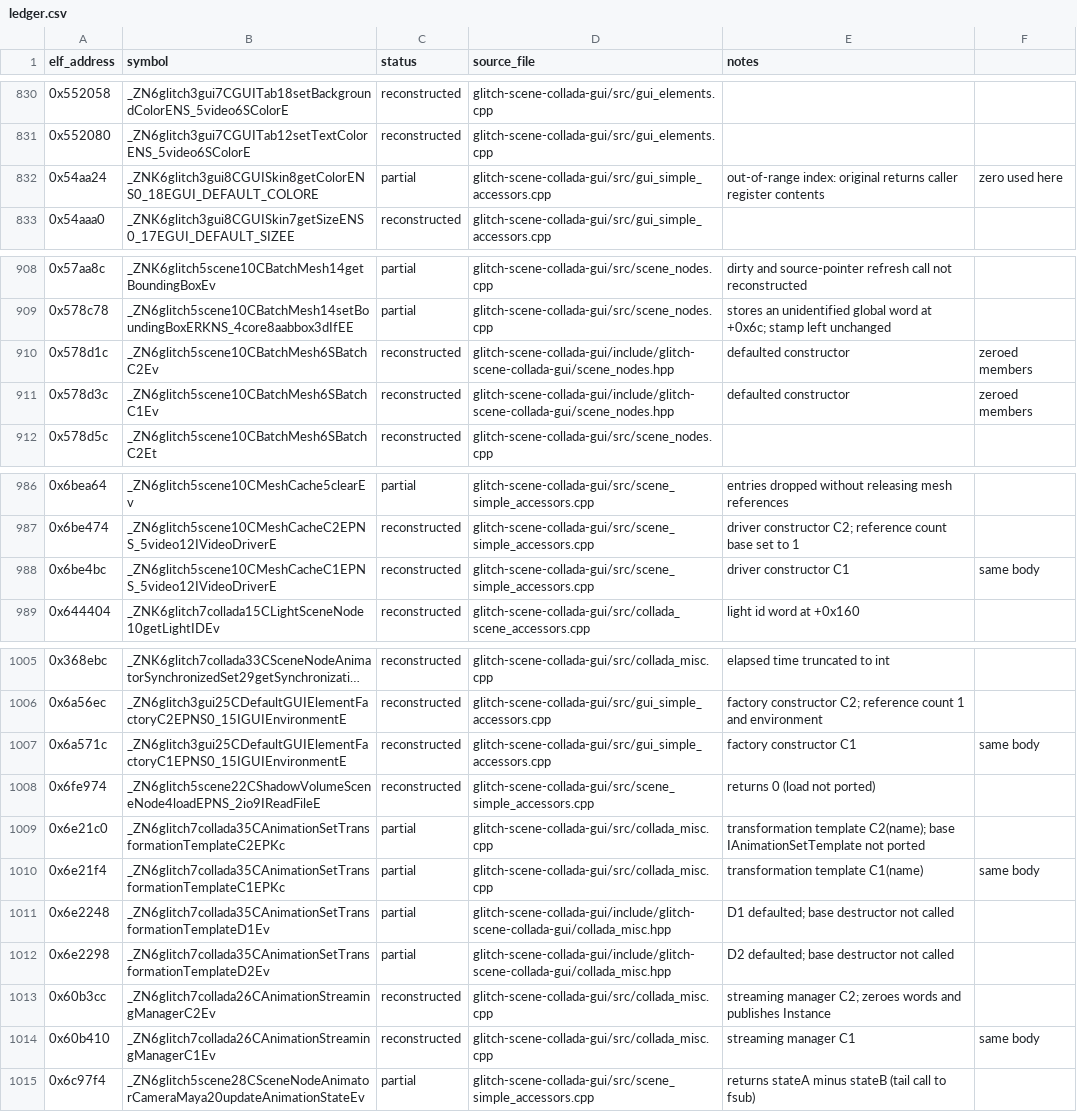
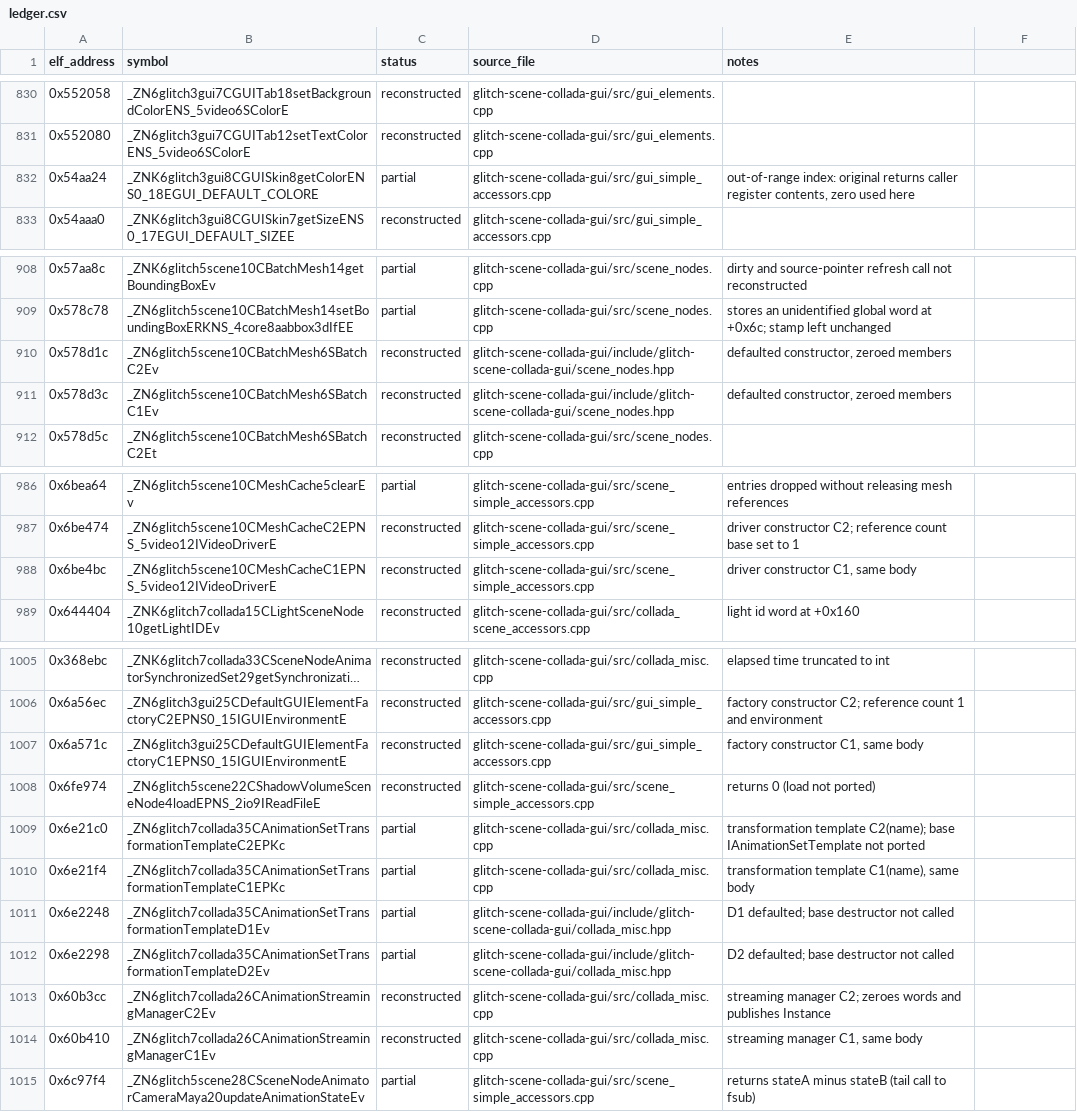
Before and after one commit to Noamcelermajer/DH_sc, a CSV file: port/decomp-reconstruction/glitch-scene-collada-gui/ledger.csv, drawn as a sheet; only a part is shown, gaps mark what is left out; long unchanged cells end in ….

```diff
--- a/port/decomp-reconstruction/glitch-scene-collada-gui/ledger.csv
+++ b/port/decomp-reconstruction/glitch-scene-collada-gui/ledger.csv
@@ -831,3 +831,3 @@ elf_address,symbol,status,source_file,notes
 0x552080,_ZN6glitch3gui7CGUITab12setTextColorENS_5video6SColorE,reconstructed,glitch-scene-collada-gui/src/gui_elements.cpp,
-0x54aa24,_ZNK6glitch3gui8CGUISkin8getColorENS0_18EGUI_DEFAULT_COLORE,partial,glitch-scene-collada-gui/src/gui_simple_accessors.cpp,out-of-range index: original returns caller register contents, zero used here
+0x54aa24,_ZNK6glitch3gui8CGUISkin8getColorENS0_18EGUI_DEFAULT_COLORE,partial,glitch-scene-collada-gui/src/gui_simple_accessors.cpp,"out-of-range index: original returns caller register contents, zero used here"
 0x54aaa0,_ZNK6glitch3gui8CGUISkin7getSizeENS0_17EGUI_DEFAULT_SIZEE,reconstructed,glitch-scene-collada-gui/src/gui_simple_accessors.cpp,
@@ -909,4 +909,4 @@ elf_address,symbol,status,source_file,notes
 0x578c78,_ZN6glitch5scene10CBatchMesh14setBoundingBoxERKNS_4core8aabbox3dIfEE,partial,glitch-scene-collada-gui/src/scene_nodes.cpp,stores an unidentified global word at +0x6c; stamp left unchanged
-0x578d1c,_ZN6glitch5scene10CBatchMesh6SBatchC2Ev,reconstructed,glitch-scene-collada-gui/include/glitch-scene-collada-gui/scene_nodes.hpp,defaulted constructor, zeroed members
-0x578d3c,_ZN6glitch5scene10CBatchMesh6SBatchC1Ev,reconstructed,glitch-scene-collada-gui/include/glitch-scene-collada-gui/scene_nodes.hpp,defaulted constructor, zeroed members
+0x578d1c,_ZN6glitch5scene10CBatchMesh6SBatchC2Ev,reconstructed,glitch-scene-collada-gui/include/glitch-scene-collada-gui/scene_nodes.hpp,"defaulted constructor, zeroed members"
+0x578d3c,_ZN6glitch5scene10CBatchMesh6SBatchC1Ev,reconstructed,glitch-scene-collada-gui/include/glitch-scene-collada-gui/scene_nodes.hpp,"defaulted constructor, zeroed members"
 0x578d5c,_ZN6glitch5scene10CBatchMesh6SBatchC2Et,reconstructed,glitch-scene-collada-gui/src/scene_nodes.cpp,
@@ -987,3 +987,3 @@ elf_address,symbol,status,source_file,notes
 0x6be474,_ZN6glitch5scene10CMeshCacheC2EPNS_5video12IVideoDriverE,reconstructed,glitch-scene-collada-gui/src/scene_simple_accessors.cpp,driver constructor C2; reference count base set to 1
-0x6be4bc,_ZN6glitch5scene10CMeshCacheC1EPNS_5video12IVideoDriverE,reconstructed,glitch-scene-collada-gui/src/scene_simple_accessors.cpp,driver constructor C1, same body
+0x6be4bc,_ZN6glitch5scene10CMeshCacheC1EPNS_5video12IVideoDriverE,reconstructed,glitch-scene-collada-gui/src/scene_simple_accessors.cpp,"driver constructor C1, same body"
 0x644404,_ZNK6glitch7collada15CLightSceneNode10getLightIDEv,reconstructed,glitch-scene-collada-gui/src/collada_scene_accessors.cpp,light id word at +0x160
@@ -1006,6 +1006,6 @@ elf_address,symbol,status,source_file,notes
 0x6a56ec,_ZN6glitch3gui25CDefaultGUIElementFactoryC2EPNS0_15IGUIEnvironmentE,reconstructed,glitch-scene-collada-gui/src/gui_simple_accessors.cpp,factory constructor C2; reference count 1 and environment
-0x6a571c,_ZN6glitch3gui25CDefaultGUIElementFactoryC1EPNS0_15IGUIEnvironmentE,reconstructed,glitch-scene-collada-gui/src/gui_simple_accessors.cpp,factory constructor C1, same body
+0x6a571c,_ZN6glitch3gui25CDefaultGUIElementFactoryC1EPNS0_15IGUIEnvironmentE,reconstructed,glitch-scene-collada-gui/src/gui_simple_accessors.cpp,"factory constructor C1, same body"
 0x6fe974,_ZN6glitch5scene22CShadowVolumeSceneNode4loadEPNS_2io9IReadFileE,reconstructed,glitch-scene-collada-gui/src/scene_simple_accessors.cpp,returns 0 (load not ported)
 0x6e21c0,_ZN6glitch7collada35CAnimationSetTransformationTemplateC2EPKc,partial,glitch-scene-collada-gui/src/collada_misc.cpp,transformation template C2(name); base IAnimationSetTemplate not ported
-0x6e21f4,_ZN6glitch7collada35CAnimationSetTransformationTemplateC1EPKc,partial,glitch-scene-collada-gui/src/collada_misc.cpp,transformation template C1(name), same body
+0x6e21f4,_ZN6glitch7collada35CAnimationSetTransformationTemplateC1EPKc,partial,glitch-scene-collada-gui/src/collada_misc.cpp,"transformation template C1(name), same body"
 0x6e2248,_ZN6glitch7collada35CAnimationSetTransformationTemplateD1Ev,partial,glitch-scene-collada-gui/include/glitch-scene-collada-gui/collada_misc.hpp,D1 defaulted; base destructor not called
@@ -1013,3 +1013,3 @@ elf_address,symbol,status,source_file,notes
 0x60b3cc,_ZN6glitch7collada26CAnimationStreamingManagerC2Ev,reconstructed,glitch-scene-collada-gui/src/collada_misc.cpp,streaming manager C2; zeroes words and publishes Instance
-0x60b410,_ZN6glitch7collada26CAnimationStreamingManagerC1Ev,reconstructed,glitch-scene-collada-gui/src/collada_misc.cpp,streaming manager C1, same body
+0x60b410,_ZN6glitch7collada26CAnimationStreamingManagerC1Ev,reconstructed,glitch-scene-collada-gui/src/collada_misc.cpp,"streaming manager C1, same body"
 0x6c97f4,_ZN6glitch5scene28CSceneNodeAnimatorCameraMaya20updateAnimationStateEv,partial,glitch-scene-collada-gui/src/scene_simple_accessors.cpp,returns stateA minus stateB (tail call to fsub)
```
